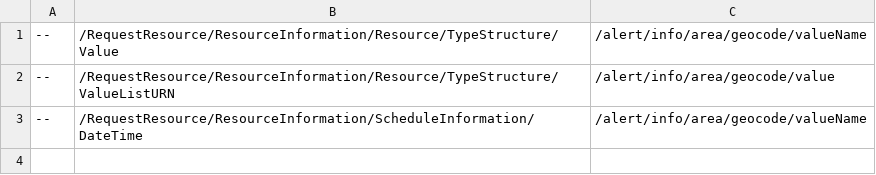
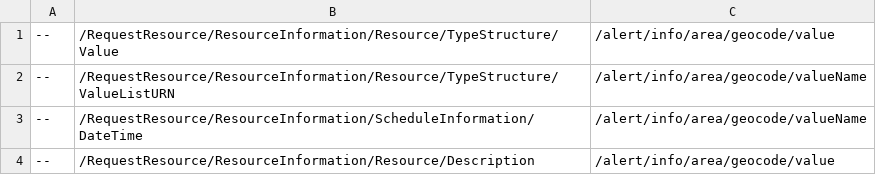
Before and after one commit to Khrotan/StandardTransformer, a CSV file: src/main/resources/TestFiles/CSV/test--complextype--rm--cap.csv, drawn as a sheet.

```diff
--- a/src/main/resources/TestFiles/CSV/test--complextype--rm--cap.csv
+++ b/src/main/resources/TestFiles/CSV/test--complextype--rm--cap.csv
@@ -1,3 +1,4 @@
---;/RequestResource/ResourceInformation/Resource/TypeStructure/Value;/alert/info/area/geocode/valueName
---;/RequestResource/ResourceInformation/Resource/TypeStructure/ValueListURN;/alert/info/area/geocode/value
+--;/RequestResource/ResourceInformation/Resource/TypeStructure/Value;/alert/info/area/geocode/value
+--;/RequestResource/ResourceInformation/Resource/TypeStructure/ValueListURN;/alert/info/area/geocode/valueName
 --;/RequestResource/ResourceInformation/ScheduleInformation/DateTime;/alert/info/area/geocode/valueName
+--;/RequestResource/ResourceInformation/Resource/Description;/alert/info/area/geocode/value
```
Also changed, not shown: src/main/resources/SampleXmlFiles/Mappings/mapping--cap--sensorml.csv, 32 other files.
